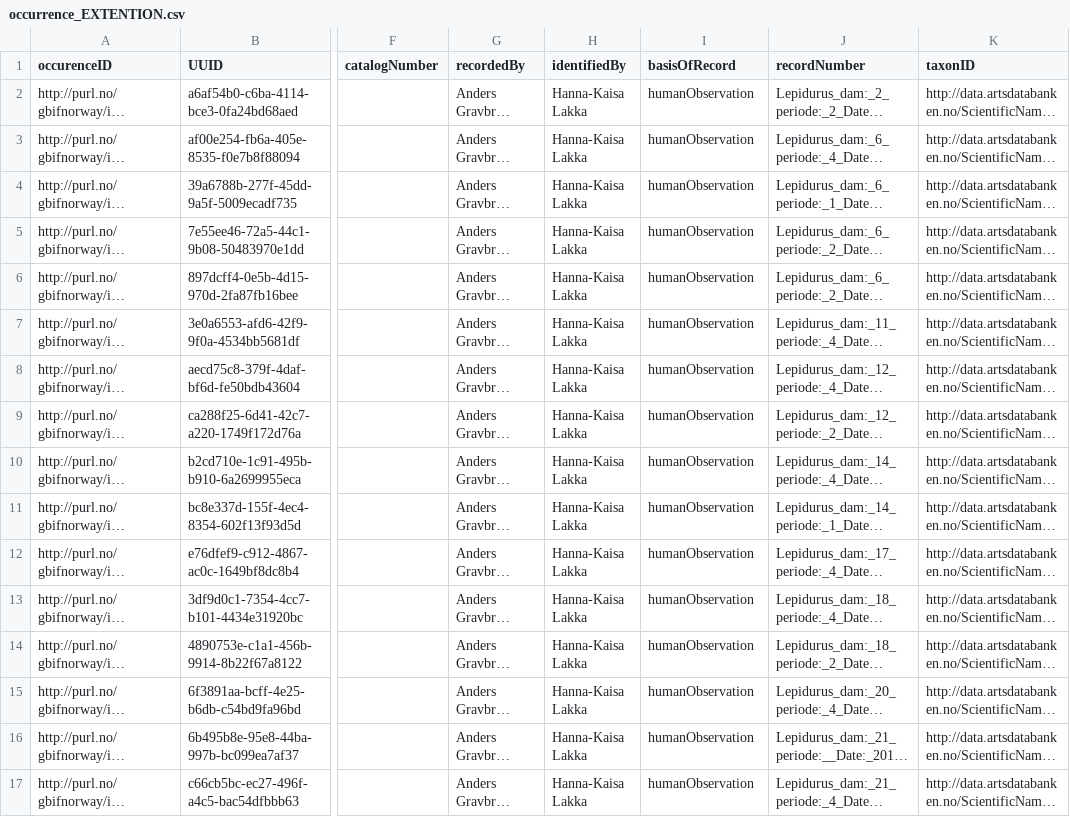
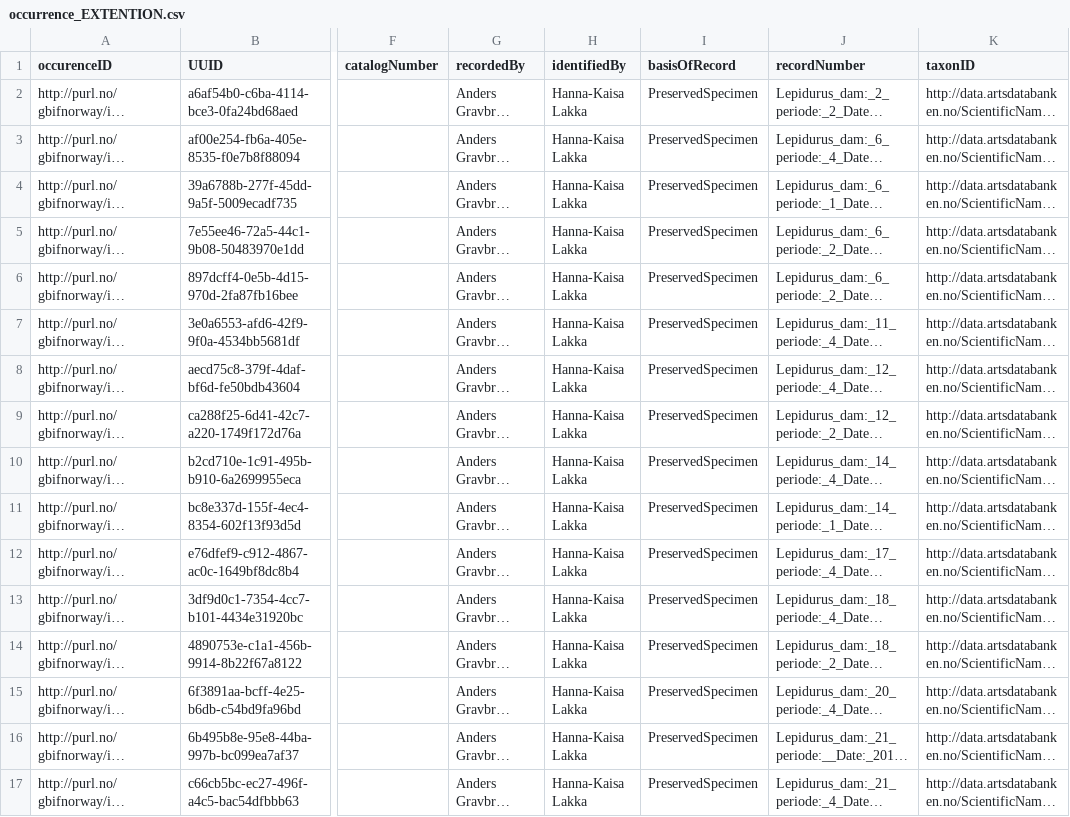
Before and after one commit to AshwinAgrawal16/DwC, a CSV file: exsample_Z-sweeps.lepidurus/occurrence_EXTENTION.csv, drawn as a sheet; only a part is shown, gaps mark what is left out; long unchanged cells end in …; the diff names each change by its address in the sheet, - before the commit and + after, or states it on an @@ line.

```diff
--- a/exsample_Z-sweeps.lepidurus/occurrence_EXTENTION.csv
+++ b/exsample_Z-sweeps.lepidurus/occurrence_EXTENTION.csv
-I2:I17 (basisOfRecord): humanObservation
+I2:I17 (basisOfRecord): PreservedSpecimen
```
Also changed, not shown: exsample_Z-sweeps.lepidurus/DwC_remarks.csv, exsample_Z-sweeps.lepidurus/event_CORE.csv, 2 other files.
